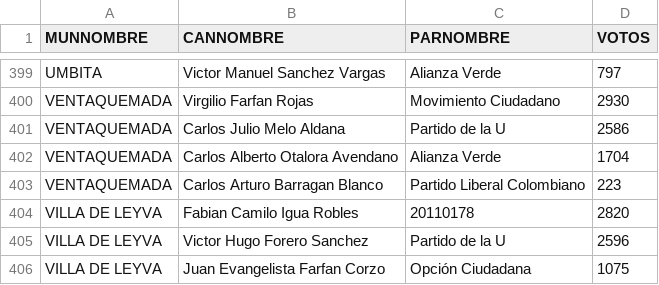
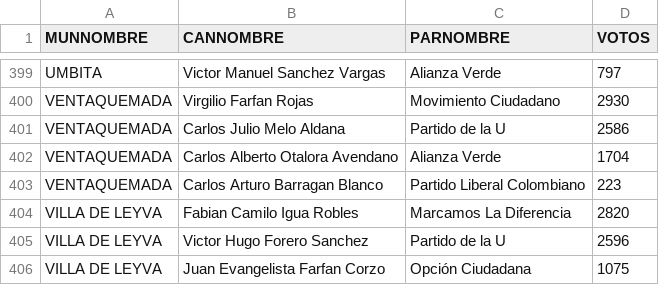
Before and after one commit to santiagohernandezrincon/observatorio-electoral-boyaca, a CSV file: data/votos_candidato_municipio_2011_alcalde.csv, drawn as a sheet; only a part is shown, gaps mark what is left out.

```diff
--- a/data/votos_candidato_municipio_2011_alcalde.csv
+++ b/data/votos_candidato_municipio_2011_alcalde.csv
@@ -403,3 +403,3 @@ VENTAQUEMADA;Carlos Alberto Otalora Avendano;Alianza Verde;1704
 VENTAQUEMADA;Carlos Arturo Barragan Blanco;Partido Liberal Colombiano;223
-VILLA DE LEYVA;Fabian Camilo Igua Robles;20110178;2820
+VILLA DE LEYVA;Fabian Camilo Igua Robles;Marcamos La Diferencia;2820
 VILLA DE LEYVA;Victor Hugo Forero Sanchez;Partido de la U;2596
```
Also changed, not shown: data/votos_partido_municipio_2011_alcalde.csv, 3 other files.
